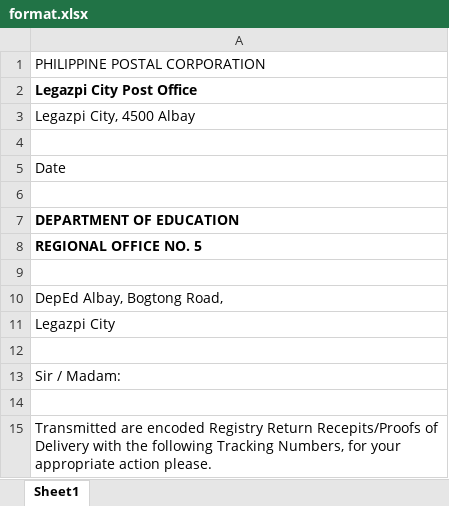
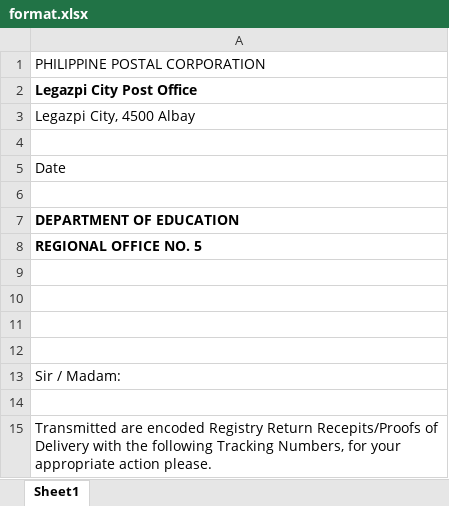
Before and after one commit to Jazel29/PhilPostSys, an Excel workbook: public/assets/format.xlsx, sheet Sheet1, drawn as a sheet; values as stored, in another font and other column widths than the file's, no borders; charts and pictures not drawn; the diff names each change by its address in the sheet, - before the commit and + after, or states it on an @@ line.

Commit message:
add transmittal function edited
export to excel function
- saved to C:\Users\Public\tracer_exports

```diff
--- a/public/assets/format.xlsx (sheet Sheet1)
+++ b/public/assets/format.xlsx (sheet Sheet1)
-A10: DepEd Albay, Bogtong Road,
+A10: (empty)
-A11: Legazpi City
+A11: (empty)
```
Also changed, not shown: 4 other files.
